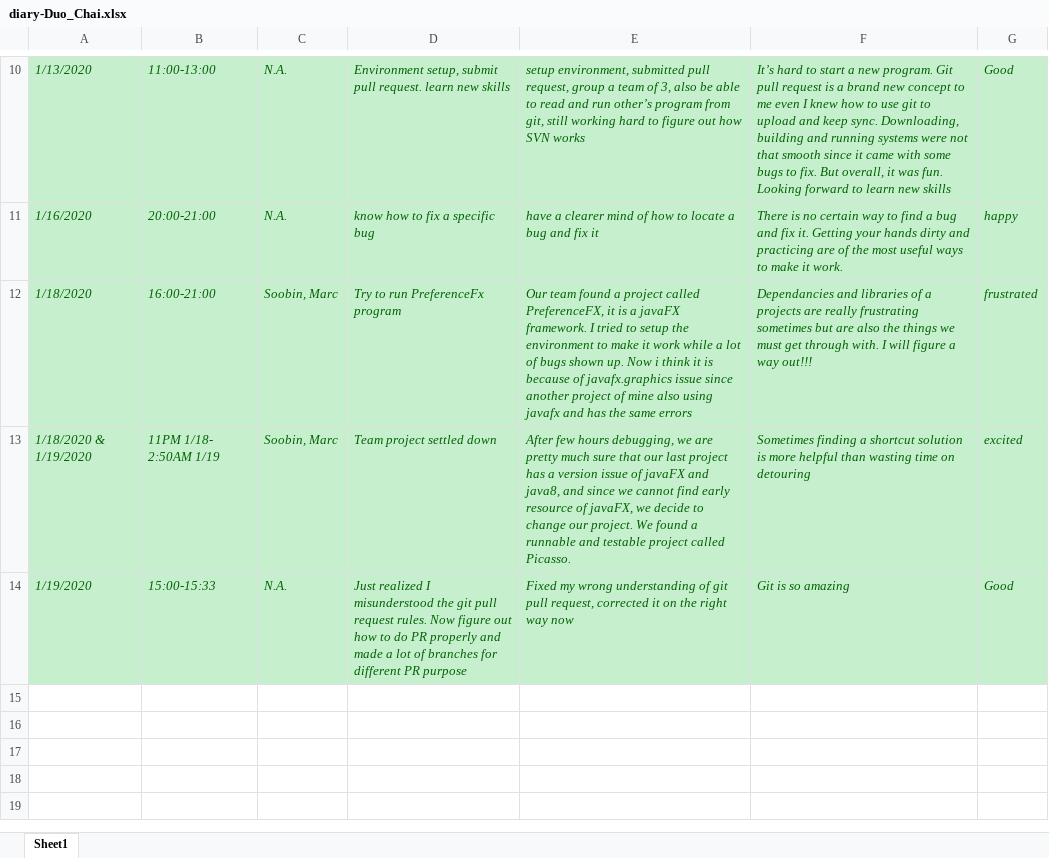
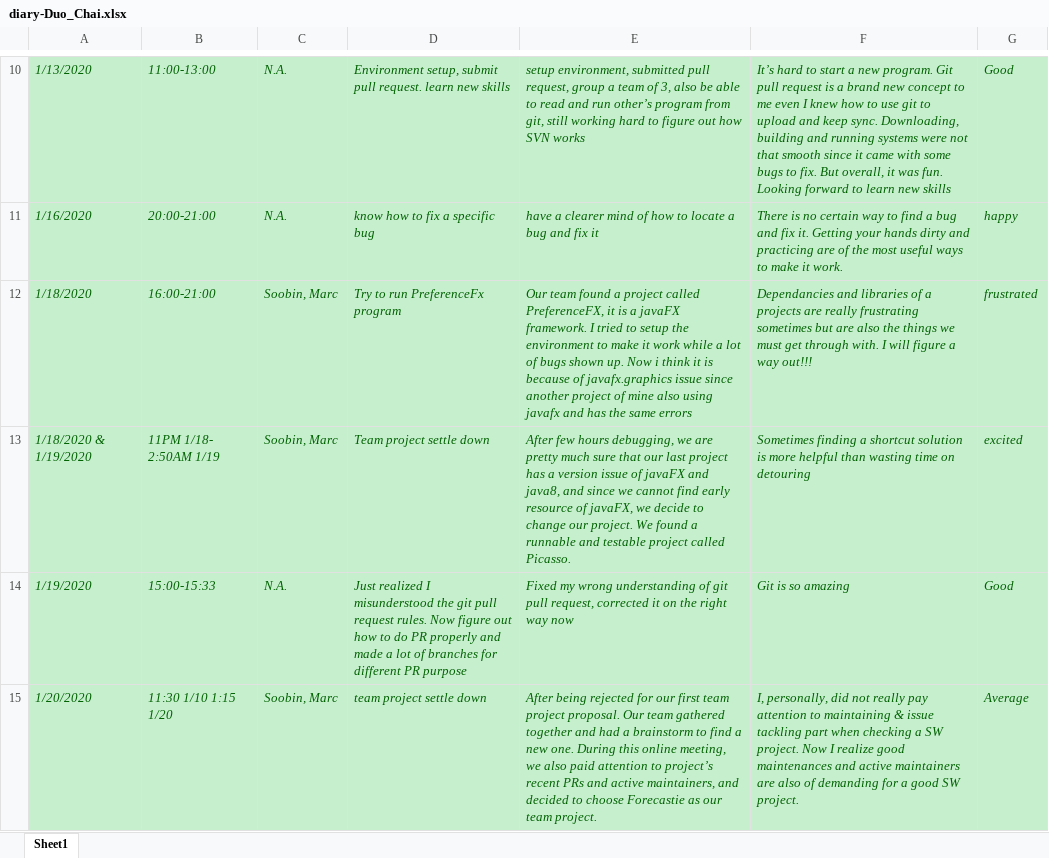
Before and after one commit to zihuaweng/W2020, an Excel workbook: diaries/diary-Duo_Chai.xlsx, sheet Sheet1, drawn as a sheet; only a part is shown, gaps mark what is left out; values as stored, in another font and other column widths than the file's, no borders; the diff names each change by its address in the sheet, - before the commit and + after, or states it on an @@ line.

Commit message:
update diary entry

```diff
--- a/diaries/diary-Duo_Chai.xlsx (sheet Sheet1)
+++ b/diaries/diary-Duo_Chai.xlsx (sheet Sheet1)
-D13: Team project settled down
+D13: Team project settle down
+row 15: 1/20/2020 | 11:30 1/10 1:15 1/20 | Soobin, Marc | team project settle down | After being rejected for our first team project proposal. Our team gathered together and had a brainstorm to find a new one. During this online meeting, we also paid attention to project’s recent PRs and active maintainers, and decided to choose Forecastie as our team project. | I, personally, did not really pay attention to maintaining & issue tackling part when checking a SW project. Now I realize good maintenances and active maintainers are also of demanding for a good SW project. | Average
```
